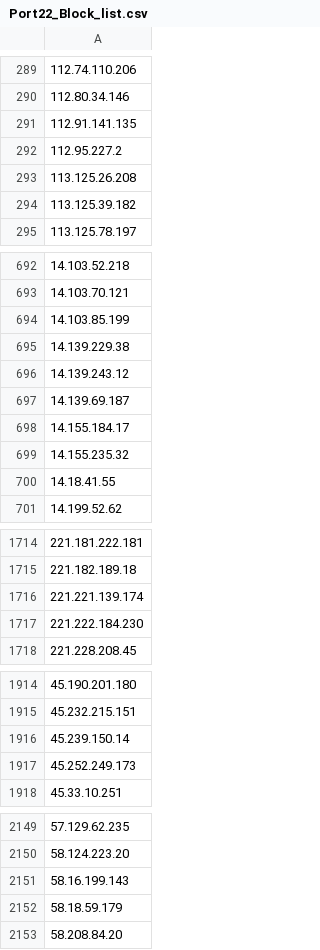
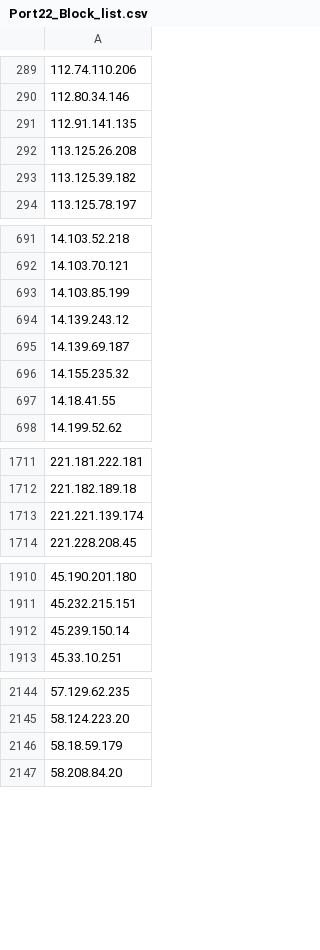
Before and after one commit to UICSplunk/BlockLists, a CSV file: Port22_Block_list.csv, drawn as a sheet; only a part is shown, gaps mark what is left out; the diff names each change by its address in the sheet, - before the commit and + after, or states it on an @@ line.

Commit message:
Sent via SOAR - 2025-02-14 09:00:01.409171+00

```diff
--- a/Port22_Block_list.csv
+++ b/Port22_Block_list.csv
-row 292: 112.95.227.2
-row 695: 14.139.229.38
-row 698: 14.155.184.17
-row 1717: 221.222.184.230
-row 1917: 45.252.249.173
-row 2151: 58.16.199.143
```
